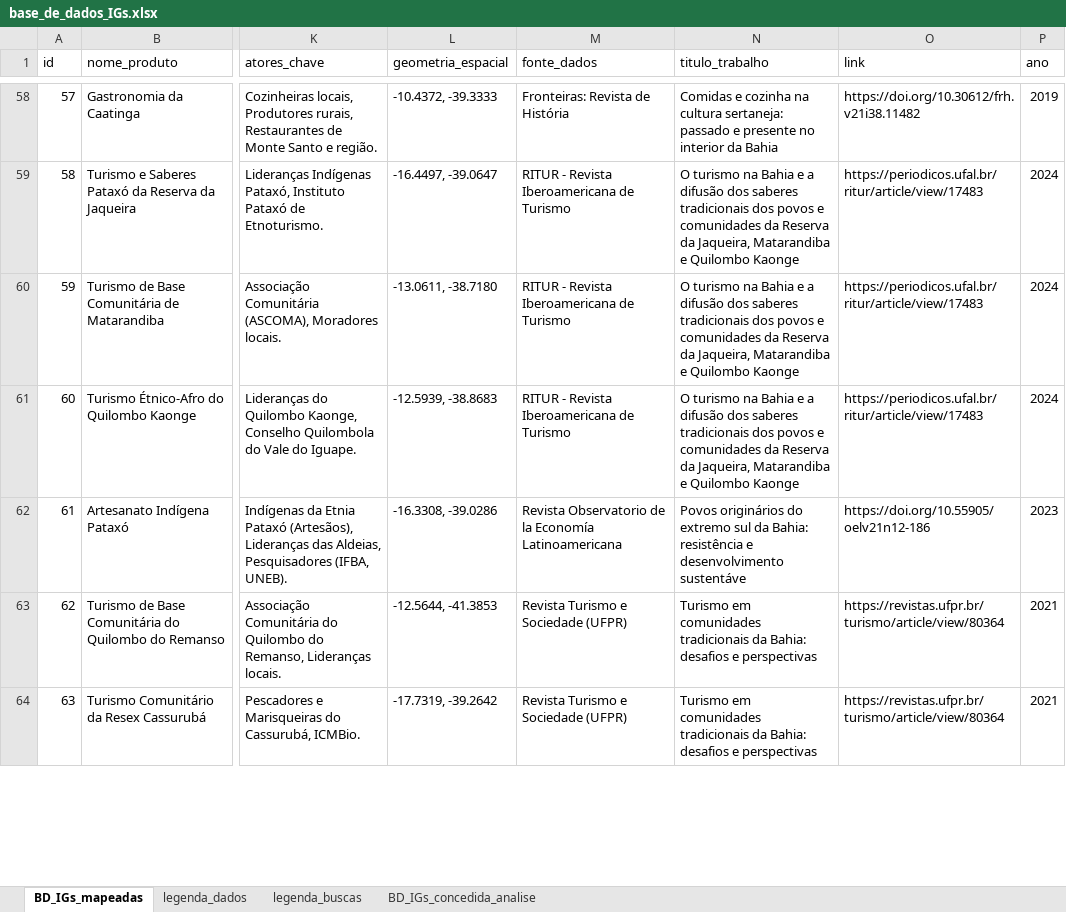
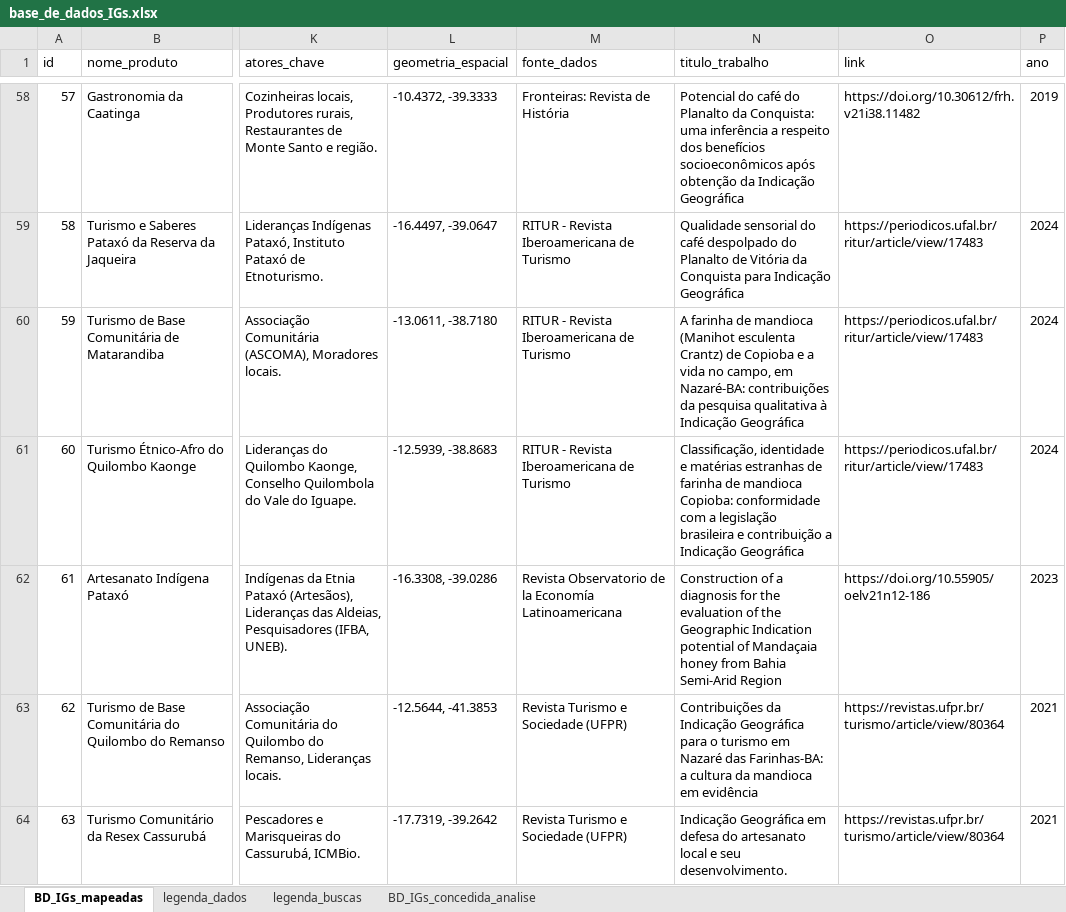
Before and after one commit to Lima990/Banco_de_Dados_IG_Bahia, an Excel workbook: DASHBOARD/base_de_dados_IGs.xlsx, sheet BD_IGs_mapeadas, drawn as a sheet; only a part is shown, gaps mark what is left out; values as stored, in another font and other column widths than the file's, no cell formats; the diff covers the shown part only; the diff names each change by its address in the sheet, - before the commit and + after, or states it on an @@ line.

```diff
--- a/DASHBOARD/base_de_dados_IGs.xlsx (sheet BD_IGs_mapeadas)
+++ b/DASHBOARD/base_de_dados_IGs.xlsx (sheet BD_IGs_mapeadas)
-N58 (titulo_trabalho): Comidas e cozinha na cultura sertaneja: passado e presente no interior da Bahia
+N58 (titulo_trabalho): Potencial do café do Planalto da Conquista: uma inferência a respeito dos benefícios socioeconômicos após obtenção da Indicação Geográfica
-N59 (titulo_trabalho): O turismo na Bahia e a difusão dos saberes tradicionais dos povos e comunidades da Reserva da Jaqueira, Matarandiba e Quilombo Kaonge
+N59 (titulo_trabalho): Qualidade sensorial do café despolpado do Planalto de Vitória da Conquista para Indicação Geográfica
-N60 (titulo_trabalho): O turismo na Bahia e a difusão dos saberes tradicionais dos povos e comunidades da Reserva da Jaqueira, Matarandiba e Quilombo Kaonge
+N60 (titulo_trabalho): A farinha de mandioca (Manihot esculenta Crantz) de Copioba e a vida no campo, em Nazaré-BA: contribuições da pesquisa qualitativa à Indicação Geográfica
-N61 (titulo_trabalho): O turismo na Bahia e a difusão dos saberes tradicionais dos povos e comunidades da Reserva da Jaqueira, Matarandiba e Quilombo Kaonge
+N61 (titulo_trabalho): Classificação, identidade e matérias estranhas de farinha de mandioca Copioba: conformidade com a legislação brasileira e contribuição a Indicação Geográfica
-N62 (titulo_trabalho): Povos originários do extremo sul da Bahia: resistência e desenvolvimento sustentáve
+N62 (titulo_trabalho): Construction of a diagnosis for the evaluation of the Geographic Indication potential of Mandaçaia honey from Bahia Semi-Arid Region
-N63 (titulo_trabalho): Turismo em comunidades tradicionais da Bahia: desafios e perspectivas
+N63 (titulo_trabalho): Contribuições da Indicação Geográfica para o turismo em Nazaré das Farinhas-BA: a cultura da mandioca em evidência
-N64 (titulo_trabalho): Turismo em comunidades tradicionais da Bahia: desafios e perspectivas
+N64 (titulo_trabalho): Indicação Geográfica em defesa do artesanato local e seu desenvolvimento.
```
Also changed, not shown: 100 edited cells elsewhere in this sheet, cell formats.
